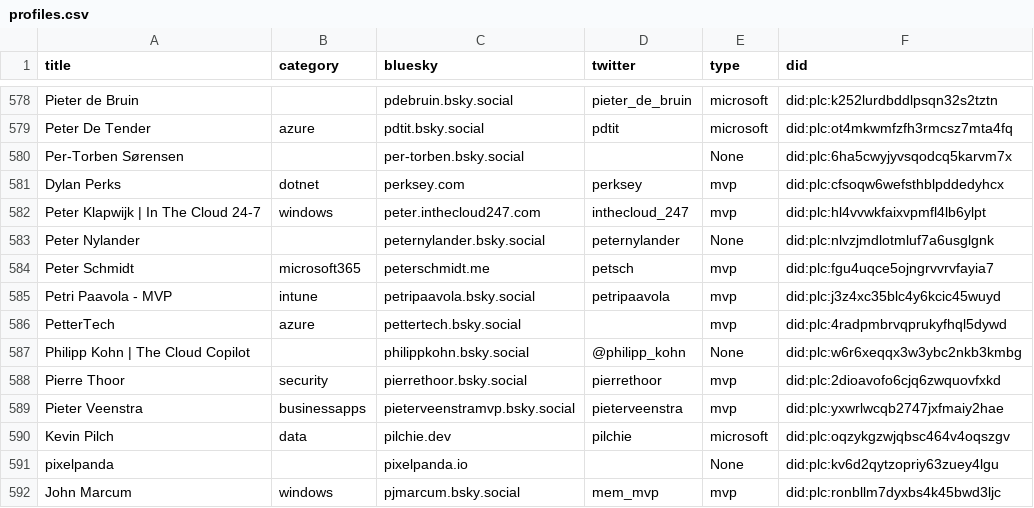
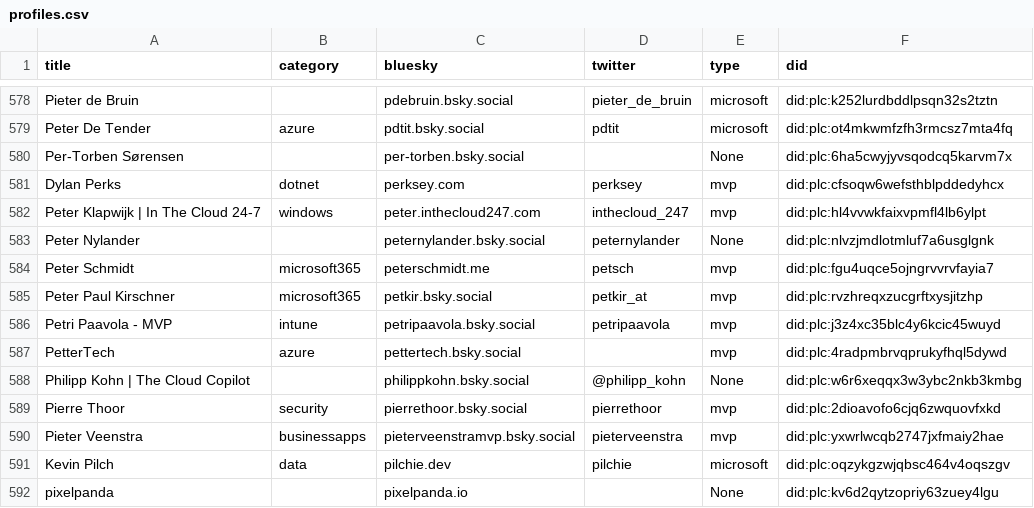
Before and after one commit to merill/bluesky, a CSV file: website/static/profiles.csv, drawn as a sheet; only a part is shown, gaps mark what is left out; the shorter side is filled out with more unchanged rows.

```diff
--- a/website/static/profiles.csv
+++ b/website/static/profiles.csv
@@ -588,2 +588,3 @@
 "Peter Schmidt","microsoft365","peterschmidt.me","petsch","mvp","did:plc:fgu4uqce5ojngrvvrvfayia7"
+"Peter Paul Kirschner","microsoft365","petkir.bsky.social","petkir_at","mvp","did:plc:rvzhreqxzucgrftxysjitzhp"
 "Petri Paavola - MVP","intune","petripaavola.bsky.social","petripaavola","mvp","did:plc:j3z4xc35blc4y6kcic45wuyd"
```
Also changed, not shown: 1 other file.
